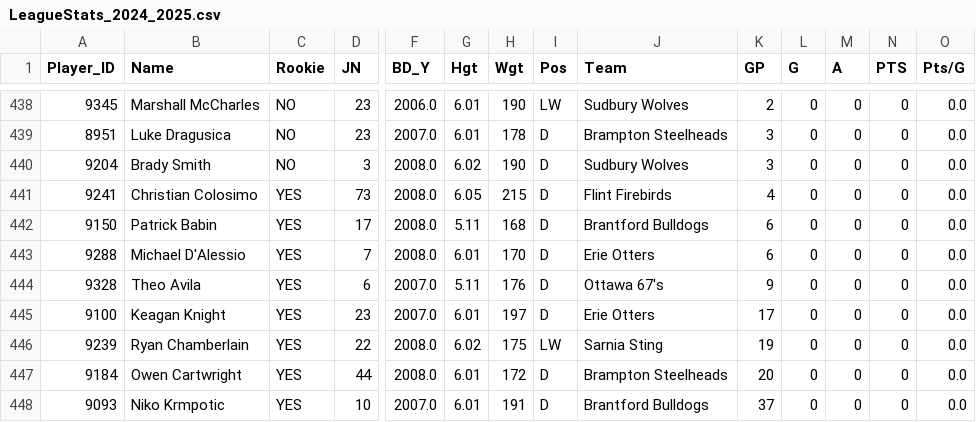
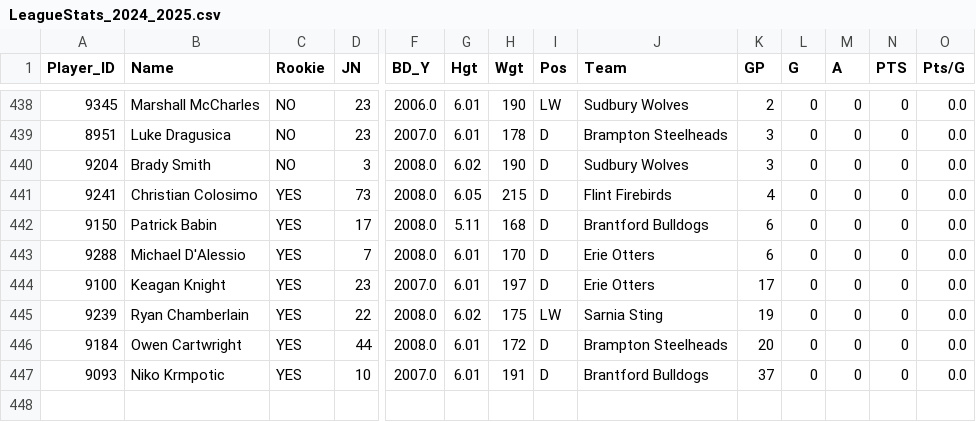
Before and after one commit to NoahCornish/ohlpredictor, a CSV file: docs/OHL_STATS/LeagueStats_2024_2025.csv, drawn as a sheet; only a part is shown, gaps mark what is left out; rows hold the shown columns only; the diff names each change by its address in the sheet, - before the commit and + after, or states it on an @@ line.

```diff
--- a/docs/OHL_STATS/LeagueStats_2024_2025.csv
+++ b/docs/OHL_STATS/LeagueStats_2024_2025.csv
-row 444: 9328 | Theo Avila | YES | 6 | 2007.0 | 5.11 | 176 | D | Ottawa 67's | 9 | 0 | 0 | 0 | 0.0
```
Also changed, not shown: docs/OHL_ROSTERS/North_Bay_Battalion.csv, docs/OHL_ROSTERS/OHL_ROSTERS_2024_2025.csv, 18 other files.
